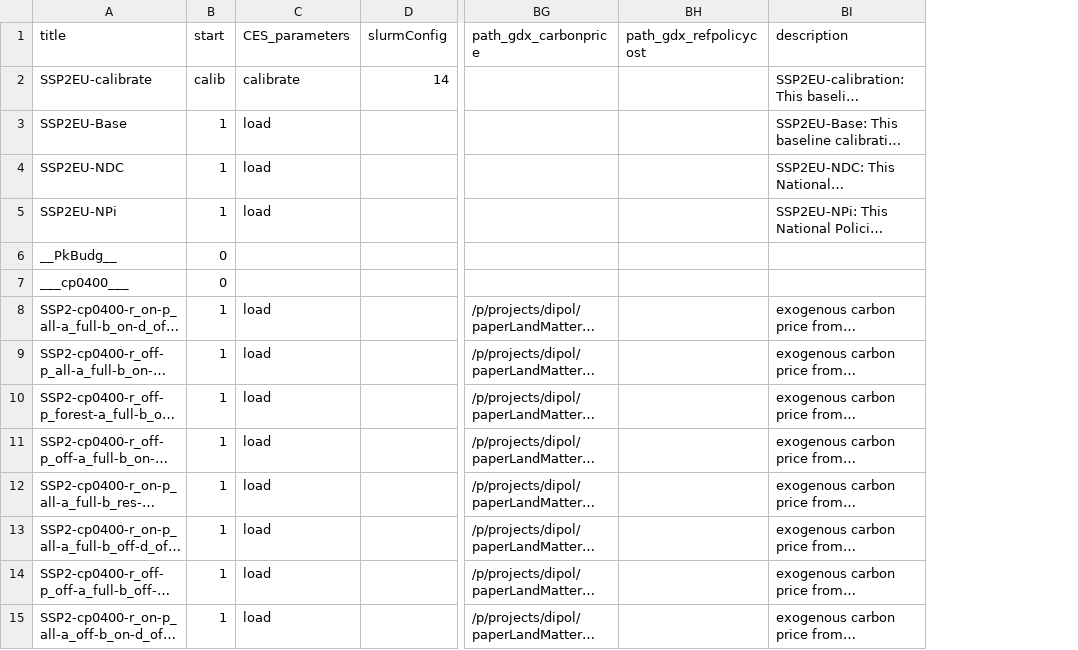
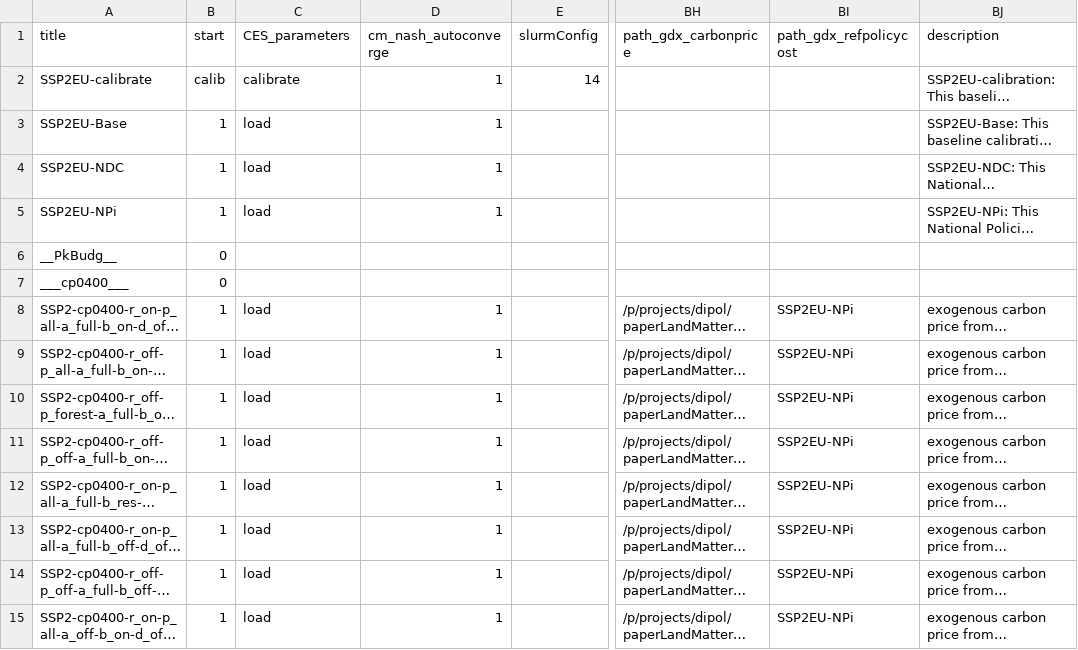
Before and after one commit to merfort/remind, a CSV file: config/scenario_config_LandMatters.csv, drawn as a sheet; only a part is shown, gaps mark what is left out; long unchanged cells end in …; addresses are those after the commit; the diff covers the shown part only; the diff names each change by its address in the sheet, - before the commit and + after, or states it on an @@ line.

Commit message:
Add NPi as refpolicycost to LandMatters config and add nac column

```diff
--- a/config/scenario_config_LandMatters.csv
+++ b/config/scenario_config_LandMatters.csv
+column D (cm_nash_autoconverge), rows 2-15: 1 | 1 | 1 | 1 |  |  | 1 | 1 | 1 | 1 | 1 | 1 | 1 | 1
-BI8:BI15 (path_gdx_refpolicycost): (empty)
+BI8:BI15 (path_gdx_refpolicycost): SSP2EU-NPi
```
Also changed, not shown: 127 edited cells elsewhere in this file.
